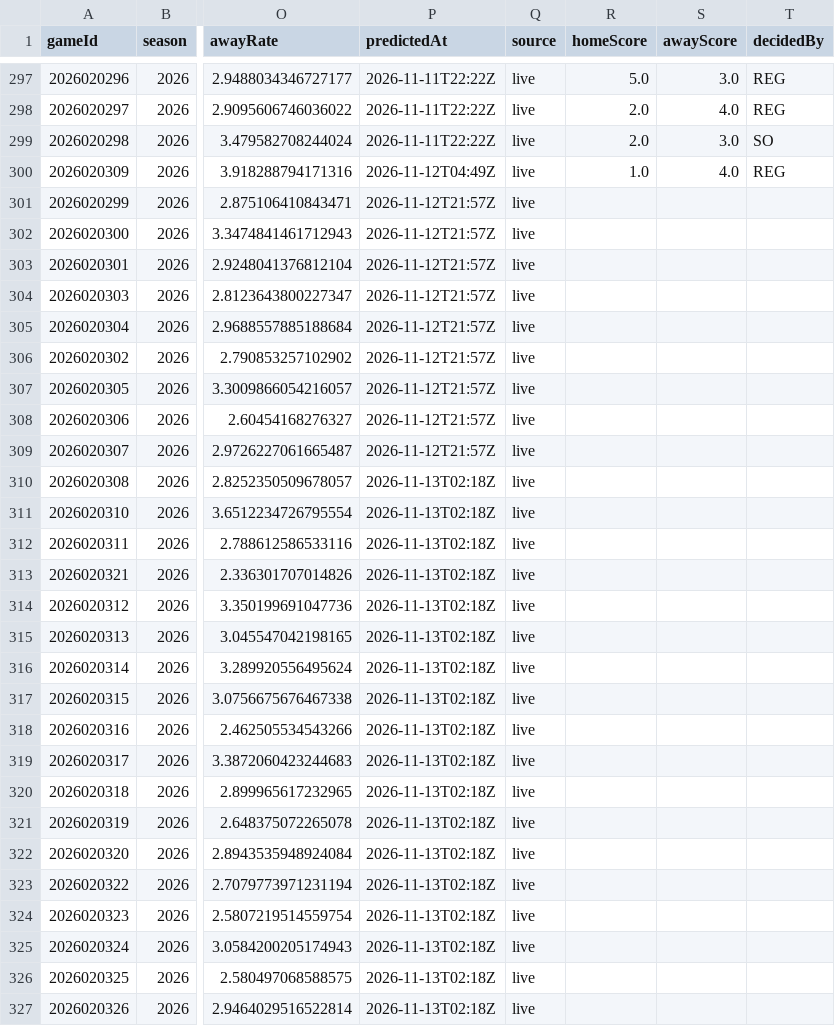
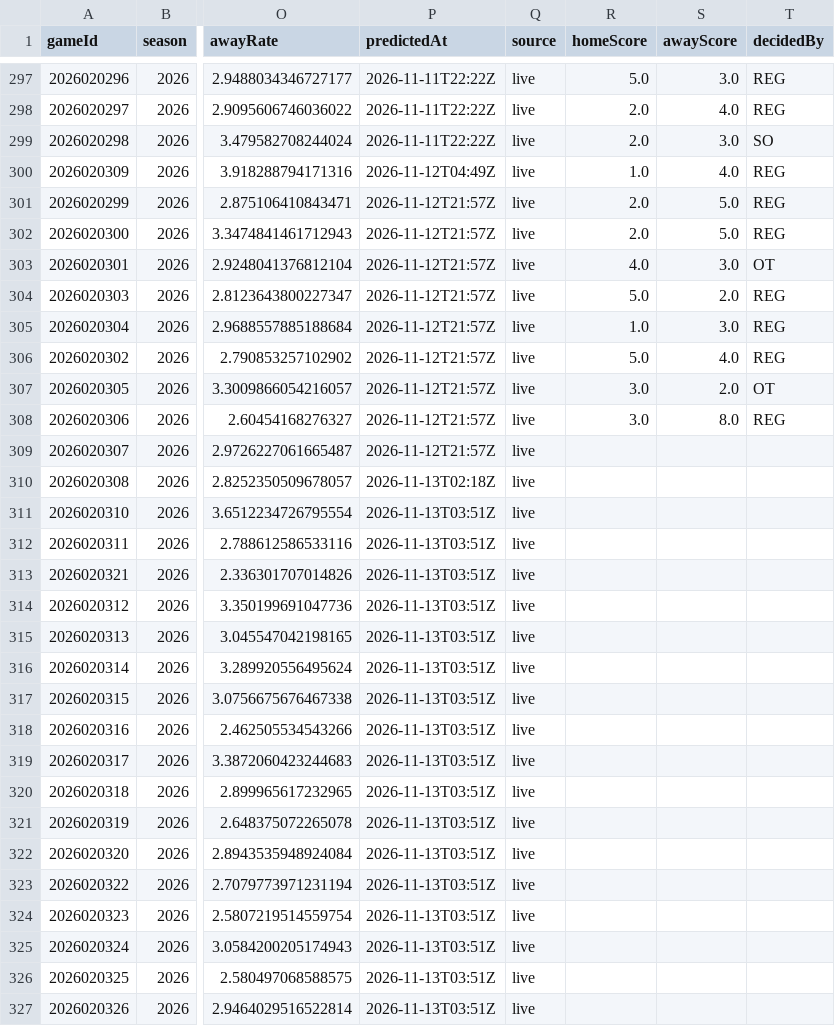
Before and after one commit to brgilly16/NHL-Prediction-Model, a CSV file: data/gamemodel/season_predictions.csv, drawn as a sheet; only a part is shown, gaps mark what is left out; the diff covers the shown part only; the diff names each change by its address in the sheet, - before the commit and + after, or states it on an @@ line.

```diff
--- a/data/gamemodel/season_predictions.csv
+++ b/data/gamemodel/season_predictions.csv
-R301:R302 (homeScore): (empty)
+R301:R302 (homeScore): 2.0
-S301:S302 (awayScore): (empty)
+S301:S302 (awayScore): 5.0
-T301:T302 (decidedBy): (empty)
+T301:T302 (decidedBy): REG
-R303 (homeScore): (empty)
+R303 (homeScore): 4.0
-S303 (awayScore): (empty)
+S303 (awayScore): 3.0
-T303 (decidedBy): (empty)
+T303 (decidedBy): OT
-R304 (homeScore): (empty)
+R304 (homeScore): 5.0
-S304 (awayScore): (empty)
+S304 (awayScore): 2.0
-T304:T306 (decidedBy): (empty)
+T304:T306 (decidedBy): REG
-R305 (homeScore): (empty)
+R305 (homeScore): 1.0
-S305 (awayScore): (empty)
+S305 (awayScore): 3.0
-R306 (homeScore): (empty)
+R306 (homeScore): 5.0
-S306 (awayScore): (empty)
+S306 (awayScore): 4.0
-R307:R308 (homeScore): (empty)
+R307:R308 (homeScore): 3.0
-S307 (awayScore): (empty)
+S307 (awayScore): 2.0
-T307 (decidedBy): (empty)
+T307 (decidedBy): OT
-S308 (awayScore): (empty)
+S308 (awayScore): 8.0
-T308 (decidedBy): (empty)
+T308 (decidedBy): REG
-P311:P327 (predictedAt): 2026-11-13T02:18Z
+P311:P327 (predictedAt): 2026-11-13T03:51Z
```
Also changed, not shown: 73 edited cells elsewhere in this file.
